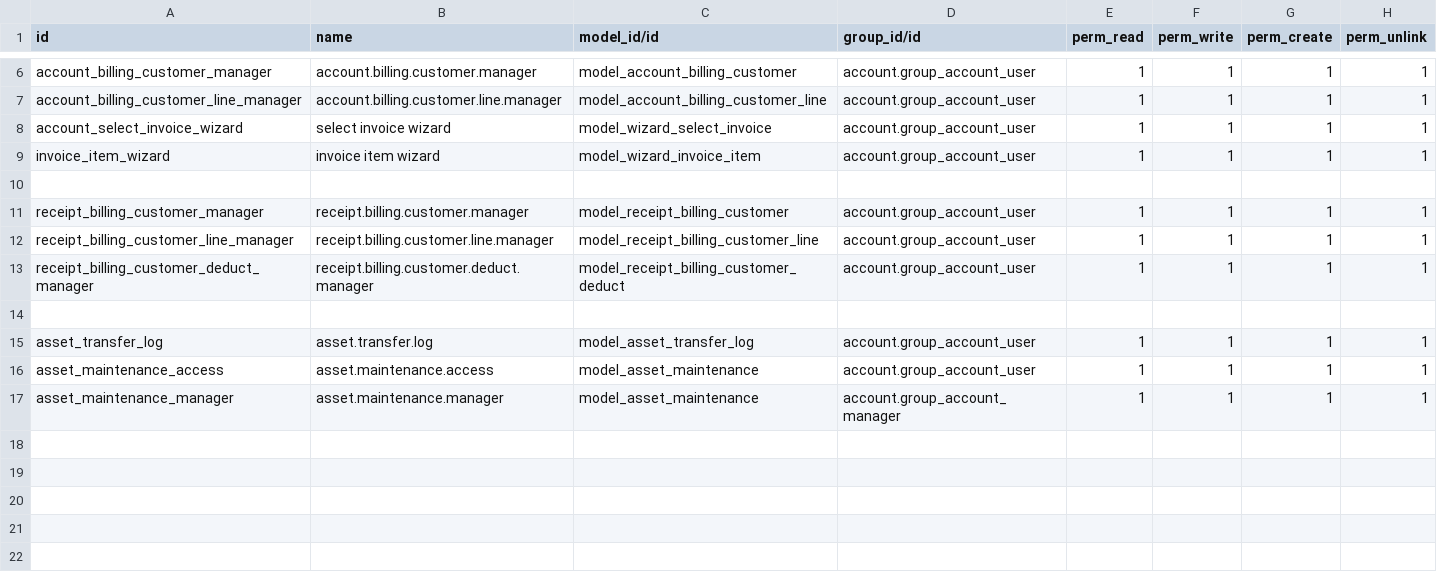
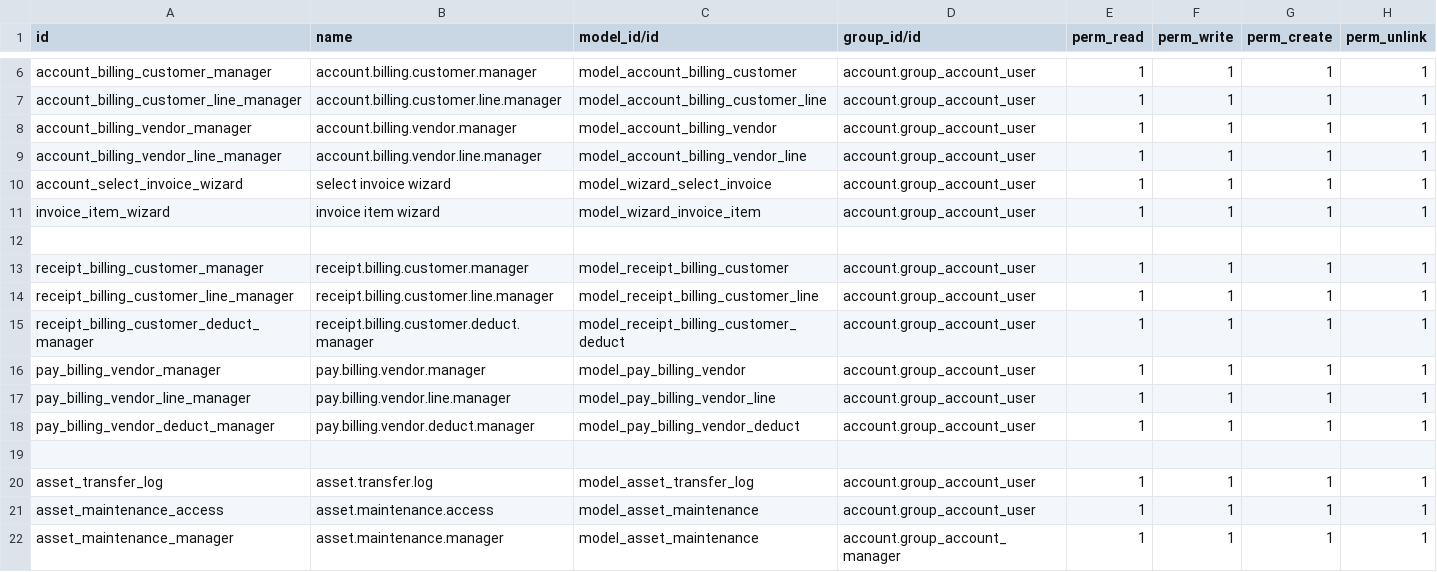
Before and after one commit to AROUND-TH/ERP15, a CSV file: custom_account/security/ir.model.access.csv, drawn as a sheet; only a part is shown, gaps mark what is left out; the diff names each change by its address in the sheet, - before the commit and + after, or states it on an @@ line.

Commit message:
Add Accounting (AP) modules features and configuration.

```diff
--- a/custom_account/security/ir.model.access.csv
+++ b/custom_account/security/ir.model.access.csv
+row 8: account_billing_vendor_manager | account.billing.vendor.manager | model_account_billing_vendor | account.group_account_user | 1 | 1 | 1 | 1
+row 9: account_billing_vendor_line_manager | account.billing.vendor.line.manager | model_account_billing_vendor_line | account.group_account_user | 1 | 1 | 1 | 1
+row 16: pay_billing_vendor_manager | pay.billing.vendor.manager | model_pay_billing_vendor | account.group_account_user | 1 | 1 | 1 | 1
+row 17: pay_billing_vendor_line_manager | pay.billing.vendor.line.manager | model_pay_billing_vendor_line | account.group_account_user | 1 | 1 | 1 | 1
+row 18: pay_billing_vendor_deduct_manager | pay.billing.vendor.deduct.manager | model_pay_billing_vendor_deduct | account.group_account_user | 1 | 1 | 1 | 1
```
Also changed, not shown: 12 other files.
